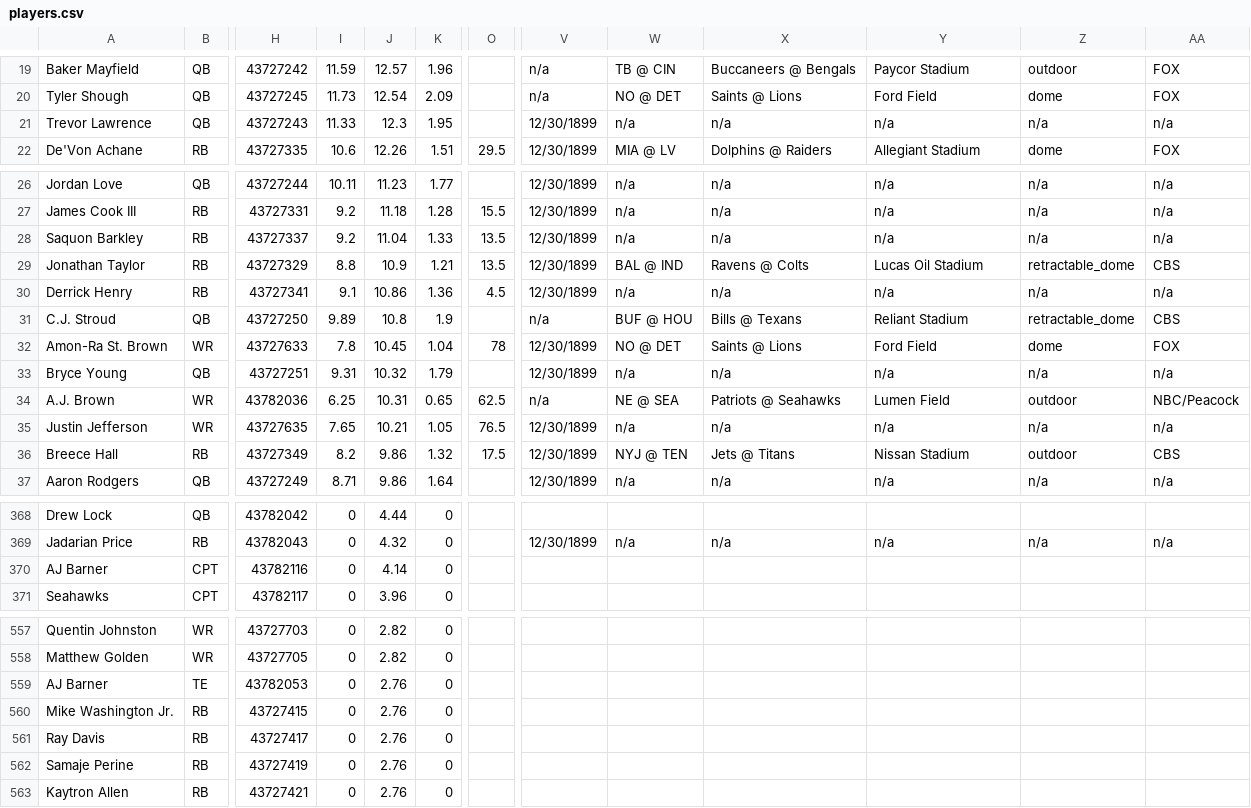
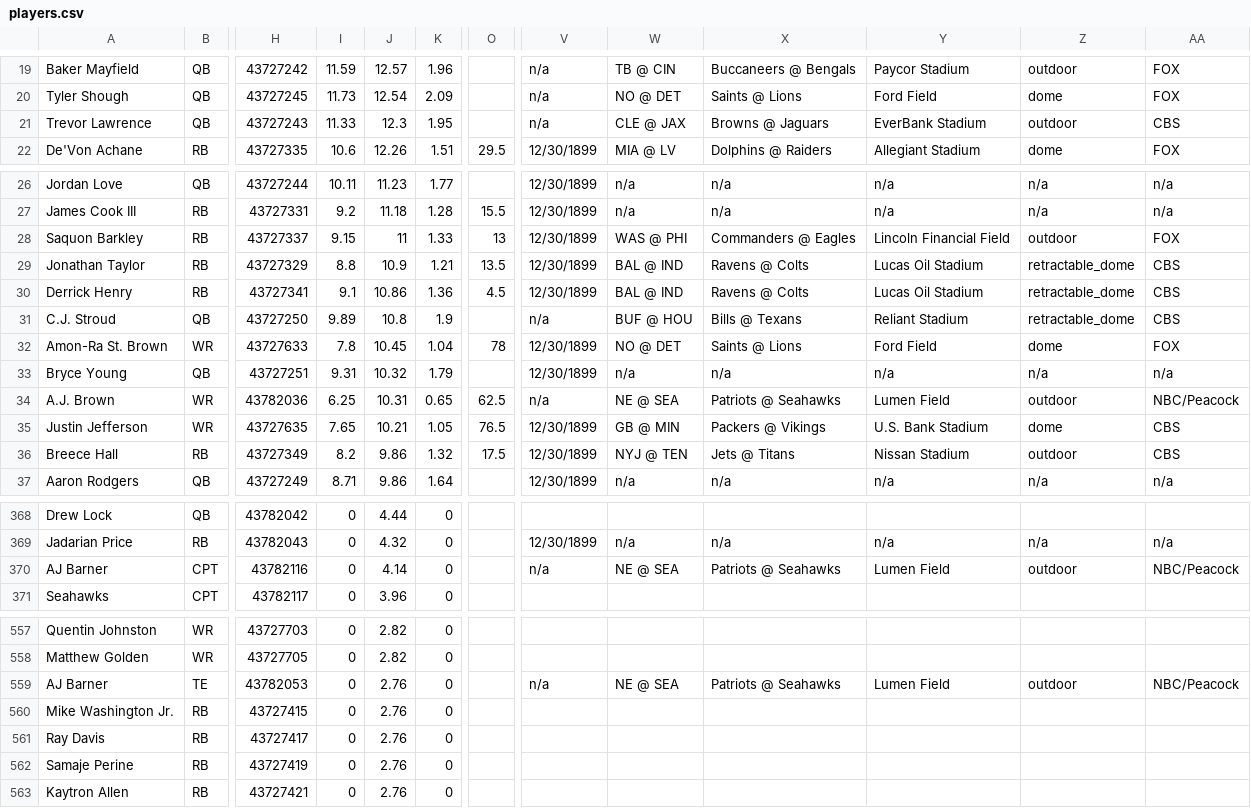
Before and after one commit to 925Sports/925Sports-nfl-dfs-data, a CSV file: players.csv, drawn as a sheet; only a part is shown, gaps mark what is left out; the diff covers the shown part only; the diff names each change by its address in the sheet, - before the commit and + after, or states it on an @@ line.

```diff
--- a/players.csv
+++ b/players.csv
-V21: 12/30/1899
+V21: n/a
-W21: n/a
+W21: CLE @ JAX
-X21: n/a
+X21: Browns @ Jaguars
-Y21: n/a
+Y21: EverBank Stadium
-Z21: n/a
+Z21: outdoor
-AA21: n/a
+AA21: CBS
-I28: 9.2
+I28: 9.15
-J28: 11.04
+J28: 11
-O28: 13.5
+O28: 13
-W28: n/a
+W28: WAS @ PHI
-X28: n/a
+X28: Commanders @ Eagles
-Y28: n/a
+Y28: Lincoln Financial Field
-Z28: n/a
+Z28: outdoor
-AA28: n/a
+AA28: FOX
-W30: n/a
+W30: BAL @ IND
-X30: n/a
+X30: Ravens @ Colts
-Y30: n/a
+Y30: Lucas Oil Stadium
-Z30: n/a
+Z30: retractable_dome
-AA30: n/a
+AA30: CBS
-W35: n/a
+W35: GB @ MIN
-X35: n/a
+X35: Packers @ Vikings
-Y35: n/a
+Y35: U.S. Bank Stadium
-Z35: n/a
+Z35: dome
-AA35: n/a
+AA35: CBS
-V370: (empty)
+V370: n/a
-W370: (empty)
+W370: NE @ SEA
-X370: (empty)
+X370: Patriots @ Seahawks
-Y370: (empty)
+Y370: Lumen Field
-Z370: (empty)
+Z370: outdoor
-AA370: (empty)
+AA370: NBC/Peacock
-V559: (empty)
+V559: n/a
-W559: (empty)
+W559: NE @ SEA
-X559: (empty)
+X559: Patriots @ Seahawks
-Y559: (empty)
+Y559: Lumen Field
-Z559: (empty)
+Z559: outdoor
-AA559: (empty)
+AA559: NBC/Peacock
```
Also changed, not shown: 1 added row, 1 removed row and 93 edited cells elsewhere in this file, 1 other file.
